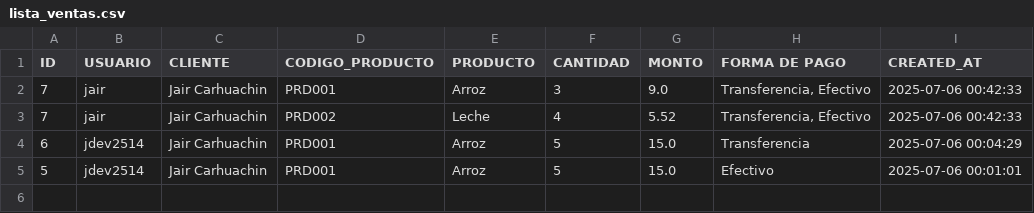
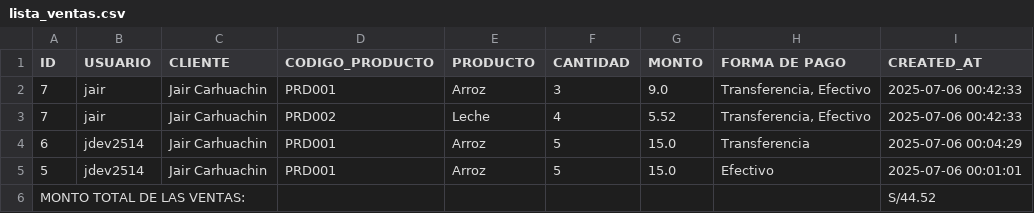
Before and after one commit to POOGrupo02/inventario, a CSV file: Inventario/lista_ventas.csv, drawn as a sheet; the diff names each change by its address in the sheet, - before the commit and + after, or states it on an @@ line.

```diff
--- a/Inventario/lista_ventas.csv
+++ b/Inventario/lista_ventas.csv
+row 6: MONTO TOTAL DE LAS VENTAS: |  |  |  |  |  |  |  | S/44.52
```
Also changed, not shown: 17 other files.
